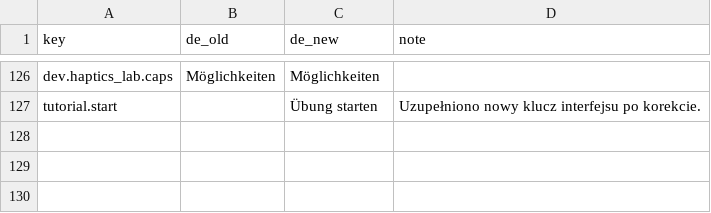
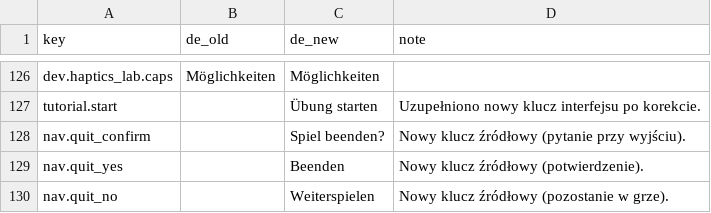
Before and after one commit to woogitsugames/lockwright, a CSV file: contrib/gpt/T37/strings_de_v2.csv, drawn as a sheet; only a part is shown, gaps mark what is left out.

Commit message:
contrib/gpt/T37: add quit dialog translations

```diff
--- a/contrib/gpt/T37/strings_de_v2.csv
+++ b/contrib/gpt/T37/strings_de_v2.csv
@@ -127 +127,4 @@ dev.haptics_lab.caps,Möglichkeiten,Möglichkeiten,
 tutorial.start,,Übung starten,Uzupełniono nowy klucz interfejsu po korekcie.
+nav.quit_confirm,,Spiel beenden?,Nowy klucz źródłowy (pytanie przy wyjściu).
+nav.quit_yes,,Beenden,Nowy klucz źródłowy (potwierdzenie).
+nav.quit_no,,Weiterspielen,Nowy klucz źródłowy (pozostanie w grze).
```
